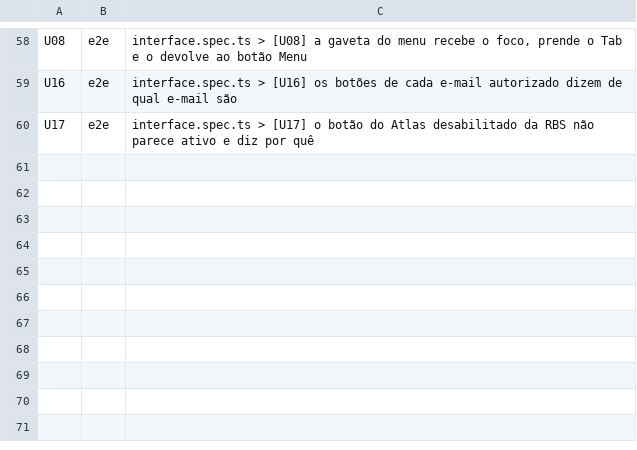
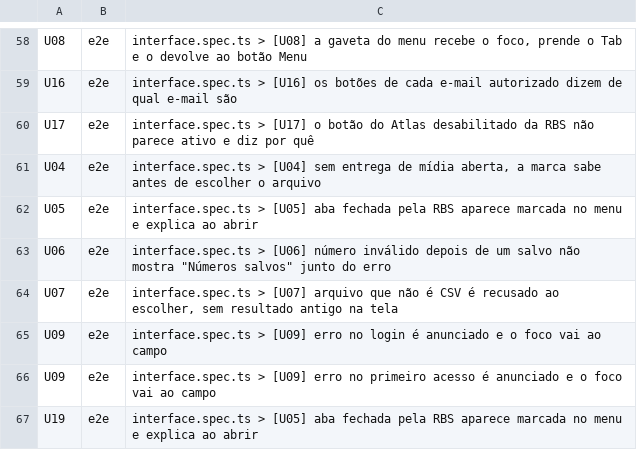
Before and after one commit to Gabriela-Mattos-18/planeta-360, a TSV file: frontend/e2e/matriz.tsv, drawn as a sheet; only a part is shown, gaps mark what is left out.

Commit message:
test(front): marca de teste pela API e os itens médios da rodada de base
- novaMarcaDeTeste: a RBS cria uma parceria em 2027 pela API, autoriza um
  e-mail e ele faz o primeiro acesso. Quem grava números ou destina
  cortesias usa essa marca, nunca o Amarelo, o Roxo ou o Verde.
- interface.spec.ts ganha U04, U05, U06, U07 e U09, e a matriz liga cada
  um ao seu teste (o do U05 vale também para o U19).

```diff
--- a/frontend/e2e/matriz.tsv
+++ b/frontend/e2e/matriz.tsv
@@ -60 +60,8 @@ U16	e2e	interface.spec.ts > [U16] os botões de cada e-mail autorizado dizem de
 U17	e2e	interface.spec.ts > [U17] o botão do Atlas desabilitado da RBS não parece ativo e diz por quê
+U04	e2e	interface.spec.ts > [U04] sem entrega de mídia aberta, a marca sabe antes de escolher o arquivo
+U05	e2e	interface.spec.ts > [U05] aba fechada pela RBS aparece marcada no menu e explica ao abrir
+U06	e2e	interface.spec.ts > [U06] número inválido depois de um salvo não mostra "Números salvos" junto do erro
+U07	e2e	interface.spec.ts > [U07] arquivo que não é CSV é recusado ao escolher, sem resultado antigo na tela
+U09	e2e	interface.spec.ts > [U09] erro no login é anunciado e o foco vai ao campo
+U09	e2e	interface.spec.ts > [U09] erro no primeiro acesso é anunciado e o foco vai ao campo
+U19	e2e	interface.spec.ts > [U05] aba fechada pela RBS aparece marcada no menu e explica ao abrir
```
Also changed, not shown: 2 other files.
